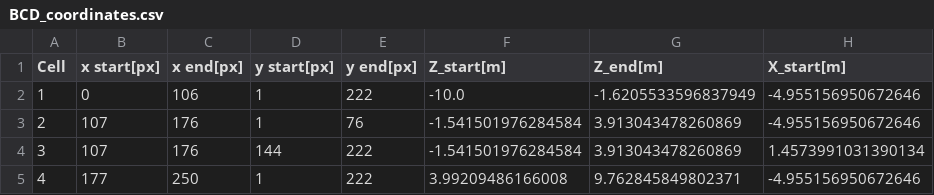
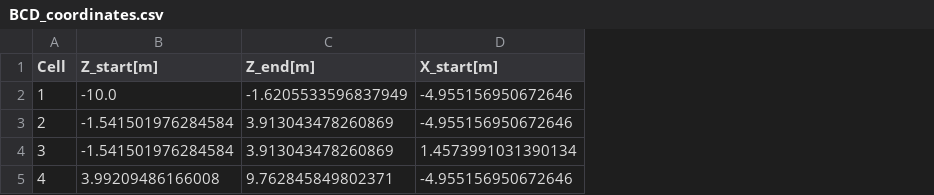
Before and after one commit to vjhansen/Snow-e, a CSV file: Simulation/Scenario_2/Coverage_Planning/files/BCD_coordinates.csv, drawn as a sheet; only a part is shown; the diff names each change by its address in the sheet, - before the commit and + after, or states it on an @@ line.

```diff
--- a/Simulation/Scenario_2/Coverage_Planning/files/BCD_coordinates.csv
+++ b/Simulation/Scenario_2/Coverage_Planning/files/BCD_coordinates.csv
-column B (x start[px]), rows 2-5: 0 | 107 | 107 | 177
-column C (x end[px]), rows 2-5: 106 | 176 | 176 | 250
-column D (y start[px]), rows 2-5: 1 | 1 | 144 | 1
-column E (y end[px]), rows 2-5: 222 | 76 | 222 | 222
```
Also changed, not shown: Simulation/Scenario_2/Coverage_Planning/files/waypoints.csv, 7 other files.
